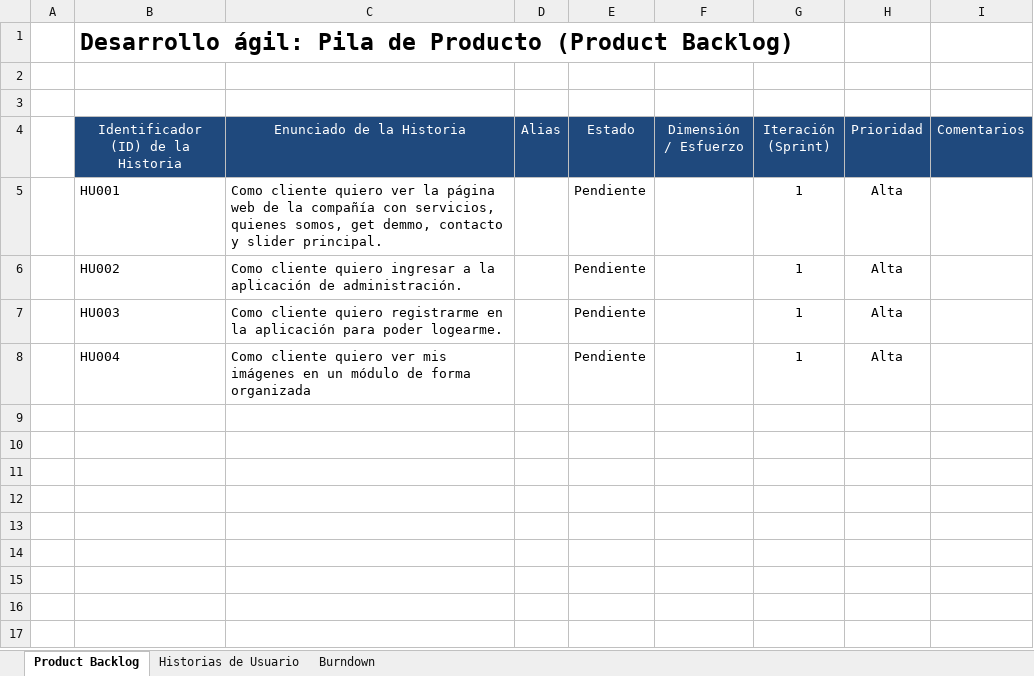
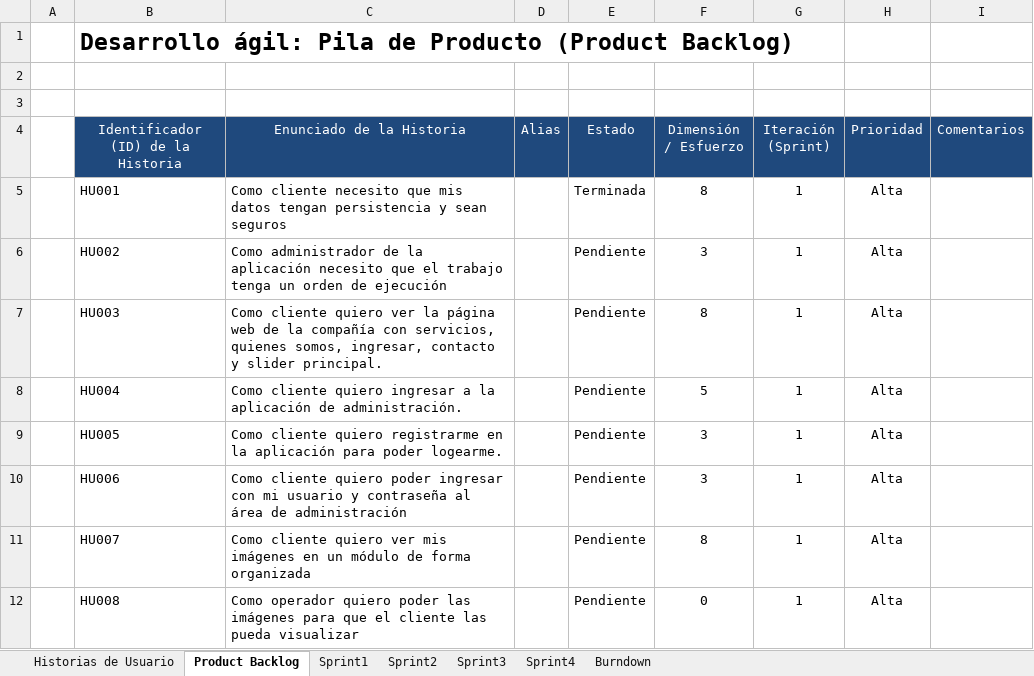
Before and after one commit to musksah/inspection2drone, an Excel workbook: DOC/HistoriasdeUsuario.xlsx, sheet Product Backlog, drawn as a sheet; values as stored, in another font and other column widths than the file's, no borders; the diff names each change by its address in the sheet, - before the commit and + after, or states it on an @@ line.

```diff
--- a/DOC/HistoriasdeUsuario.xlsx (sheet Product Backlog)
+++ b/DOC/HistoriasdeUsuario.xlsx (sheet Product Backlog)
+sheet tab: Sprint1
+sheet tab: Sprint2
+sheet tab: Sprint3
+sheet tab: Sprint4
@@ sheet tab order changed: Historias de Usuario | Product Backlog | Sprint1 | Sprint2 | Sprint3 | Sprint4 | Burndown @@
-C5 (Enunciado de la Historia): Como cliente quiero ver la página web de la compañía con servicios, quienes somos, get demmo, contacto y slider principal.
+C5 (Enunciado de la Historia): Como cliente necesito que mis datos tengan persistencia y sean seguros
-E5 (Estado): Pendiente
+E5 (Estado): Terminada
-F5 (Dimensión / Esfuerzo): (empty)
+F5 (Dimensión / Esfuerzo): 8
-C6 (Enunciado de la Historia): Como cliente quiero ingresar a la aplicación de administración.
+C6 (Enunciado de la Historia): Como administrador de la aplicación necesito que el trabajo tenga un orden de ejecución
-F6 (Dimensión / Esfuerzo): (empty)
+F6 (Dimensión / Esfuerzo): 3
-C7 (Enunciado de la Historia): …cliente quiero registrarme en la aplicación para poder logearme.
+C7 (Enunciado de la Historia): …cliente quiero ver la página web de la compañía con servicios, quienes somos, ingresar, contacto y slider principal.
-F7 (Dimensión / Esfuerzo): (empty)
+F7 (Dimensión / Esfuerzo): 8
-C8 (Enunciado de la Historia): …cliente quiero ver mis imágenes en un módulo de forma organizada
+C8 (Enunciado de la Historia): …cliente quiero ingresar a la aplicación de administración.
-F8 (Dimensión / Esfuerzo): (empty)
+F8 (Dimensión / Esfuerzo): 5
+row 9:  | HU005 | Como cliente quiero registrarme en la aplicación para poder logearme. |  | Pendiente | 3 | 1 | Alta
+row 10:  | HU006 | Como cliente quiero poder ingresar con mi usuario y contraseña al área de administración |  | Pendiente | 3 | 1 | Alta
+row 11:  | HU007 | Como cliente quiero ver mis imágenes en un módulo de forma organizada |  | Pendiente | 8 | 1 | Alta
+row 12:  | HU008 | Como operador quiero poder las imágenes para que el cliente las pueda visualizar |  | Pendiente | 0 | 1 | Alta
```
Also changed, not shown: sheet Historias de Usuario, sheet Burndown, formulas that keep their value, charts or pictures, 19 other files.
